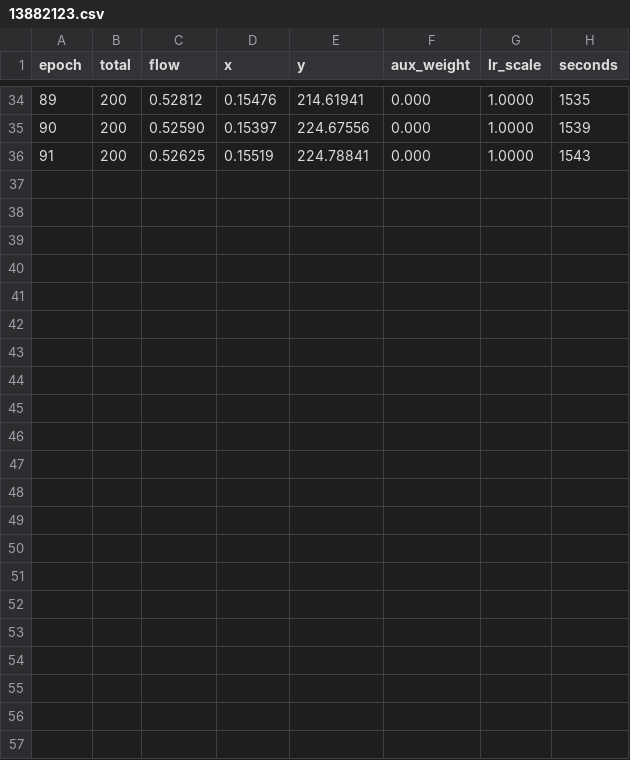
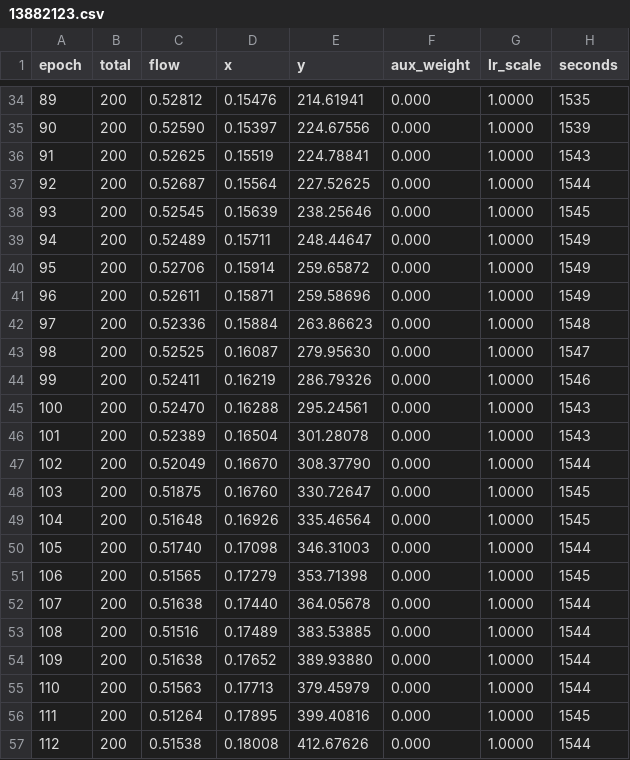
Before and after one commit to davidesartor/canna, a CSV file: paper/data/logs/13882123.csv, drawn as a sheet; only a part is shown, gaps mark what is left out; the diff names each change by its address in the sheet, - before the commit and + after, or states it on an @@ line.

```diff
--- a/paper/data/logs/13882123.csv
+++ b/paper/data/logs/13882123.csv
+row 37: 92 | 200 | 0.52687 | 0.15564 | 227.52625 | 0.000 | 1.0000 | 1544
+row 38: 93 | 200 | 0.52545 | 0.15639 | 238.25646 | 0.000 | 1.0000 | 1545
+row 39: 94 | 200 | 0.52489 | 0.15711 | 248.44647 | 0.000 | 1.0000 | 1549
+row 40: 95 | 200 | 0.52706 | 0.15914 | 259.65872 | 0.000 | 1.0000 | 1549
+row 41: 96 | 200 | 0.52611 | 0.15871 | 259.58696 | 0.000 | 1.0000 | 1549
+row 42: 97 | 200 | 0.52336 | 0.15884 | 263.86623 | 0.000 | 1.0000 | 1548
+row 43: 98 | 200 | 0.52525 | 0.16087 | 279.95630 | 0.000 | 1.0000 | 1547
+row 44: 99 | 200 | 0.52411 | 0.16219 | 286.79326 | 0.000 | 1.0000 | 1546
+row 45: 100 | 200 | 0.52470 | 0.16288 | 295.24561 | 0.000 | 1.0000 | 1543
+row 46: 101 | 200 | 0.52389 | 0.16504 | 301.28078 | 0.000 | 1.0000 | 1543
+row 47: 102 | 200 | 0.52049 | 0.16670 | 308.37790 | 0.000 | 1.0000 | 1544
+row 48: 103 | 200 | 0.51875 | 0.16760 | 330.72647 | 0.000 | 1.0000 | 1545
+row 49: 104 | 200 | 0.51648 | 0.16926 | 335.46564 | 0.000 | 1.0000 | 1545
+row 50: 105 | 200 | 0.51740 | 0.17098 | 346.31003 | 0.000 | 1.0000 | 1544
+row 51: 106 | 200 | 0.51565 | 0.17279 | 353.71398 | 0.000 | 1.0000 | 1545
+row 52: 107 | 200 | 0.51638 | 0.17440 | 364.05678 | 0.000 | 1.0000 | 1544
+row 53: 108 | 200 | 0.51516 | 0.17489 | 383.53885 | 0.000 | 1.0000 | 1544
+row 54: 109 | 200 | 0.51638 | 0.17652 | 389.93880 | 0.000 | 1.0000 | 1544
+row 55: 110 | 200 | 0.51563 | 0.17713 | 379.45979 | 0.000 | 1.0000 | 1544
+row 56: 111 | 200 | 0.51264 | 0.17895 | 399.40816 | 0.000 | 1.0000 | 1545
+row 57: 112 | 200 | 0.51538 | 0.18008 | 412.67626 | 0.000 | 1.0000 | 1544
```
Also changed, not shown: 25 other files.
